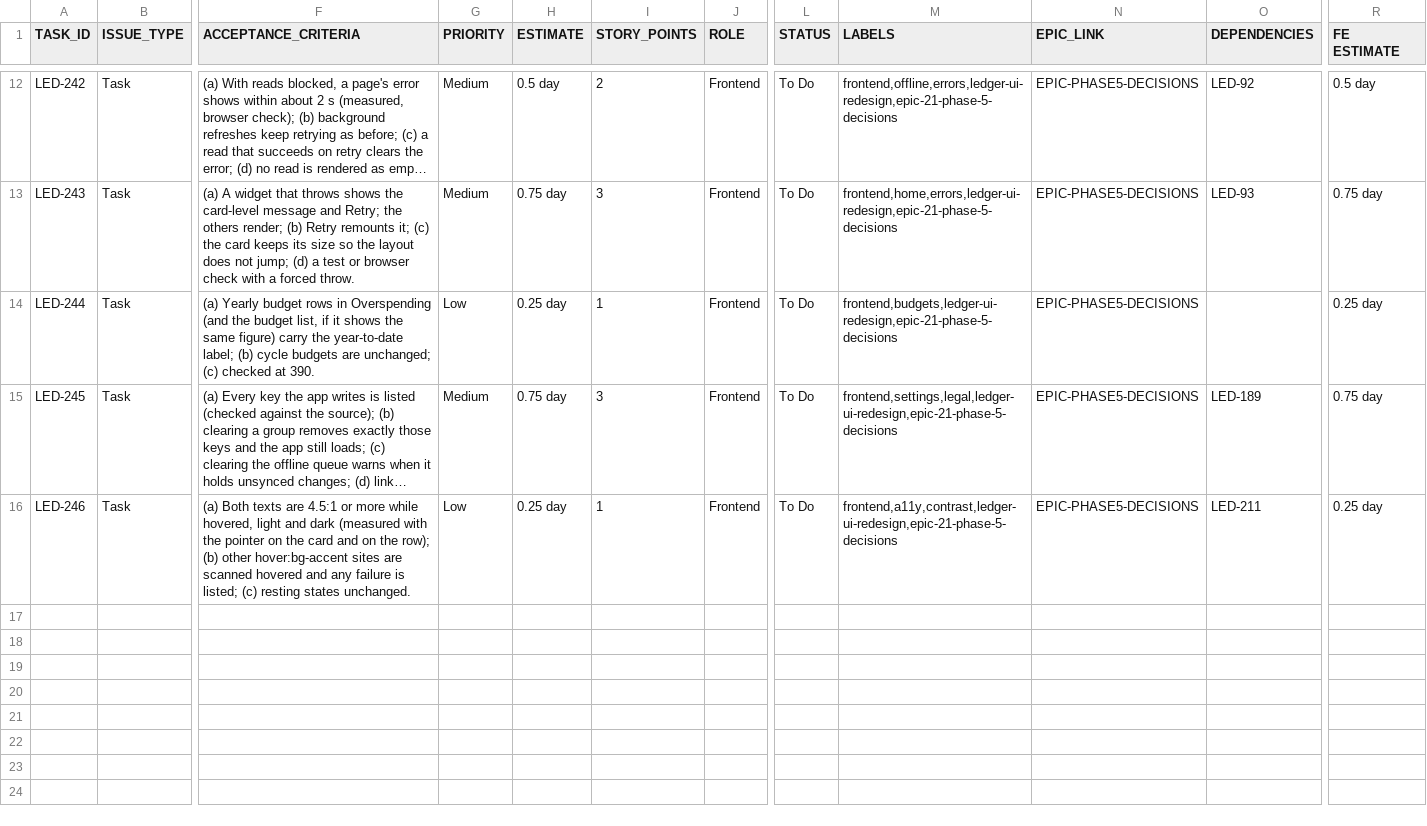
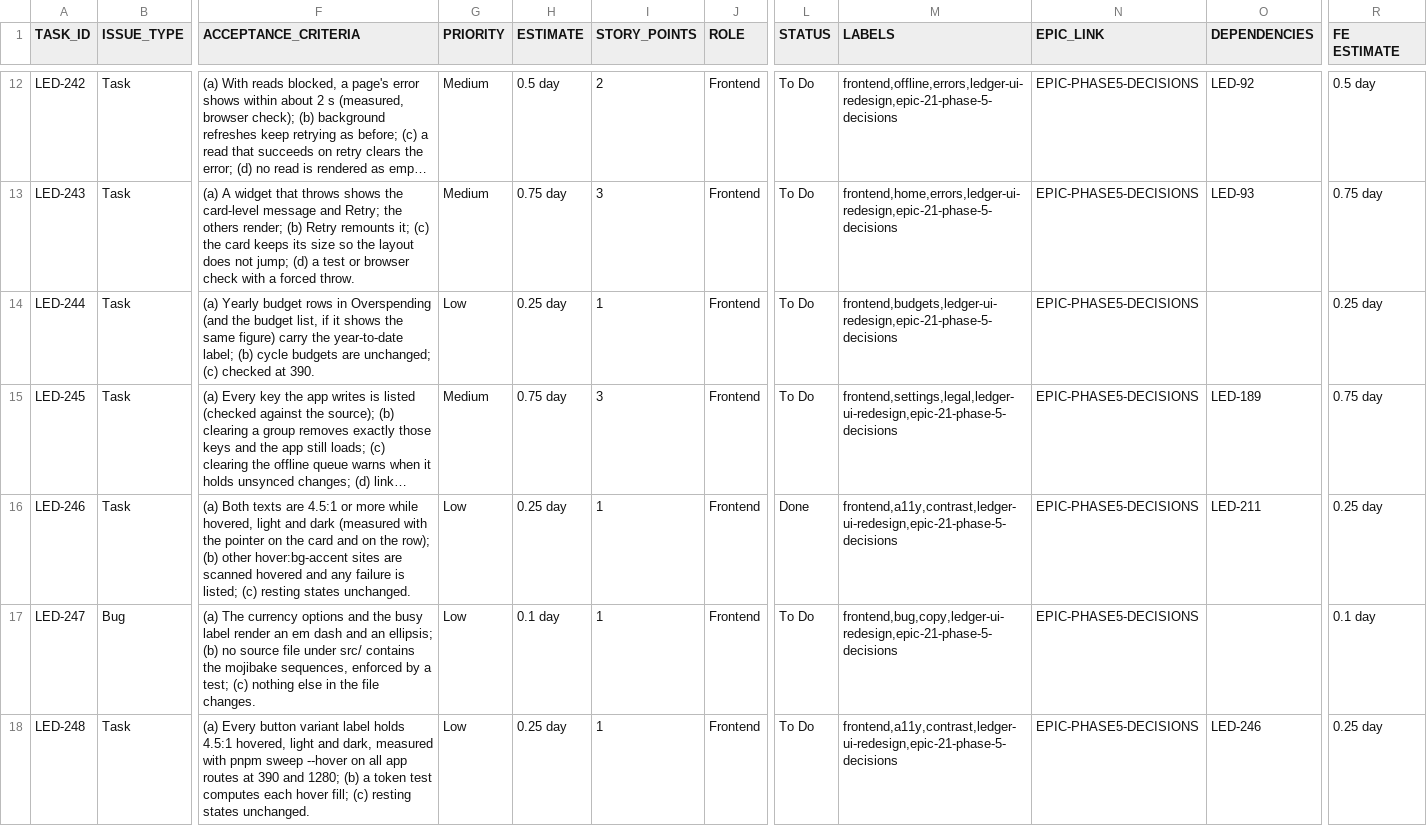
Before and after one commit to sensennysen/ledger-personal-finance, a CSV file: docs/dev-tasks/ledger-ui-redesign/epic-21-phase-5-decisions-tasks.csv, drawn as a sheet; only a part is shown, gaps mark what is left out; long unchanged cells end in …; rows hold the shown columns only; the diff names each change by its address in the sheet, - before the commit and + after, or states it on an @@ line.

```diff
--- a/docs/dev-tasks/ledger-ui-redesign/epic-21-phase-5-decisions-tasks.csv
+++ b/docs/dev-tasks/ledger-ui-redesign/epic-21-phase-5-decisions-tasks.csv
-L16 (STATUS): To Do
+L16 (STATUS): Done
+row 17: LED-247 | Bug | (a) The currency options and the busy label render an em dash and an ellipsis; (b) no source file under src/ contains the mojibake sequences, enforced by a test; (c) nothing else in the file changes. | Low | 0.1 day | 1 | Frontend | To Do | frontend,bug,copy,ledger-ui-redesign,epic-21-phase-5-decisions | EPIC-PHASE5-DECISIONS |  | 0.1 day
+row 18: LED-248 | Task | (a) Every button variant label holds 4.5:1 hovered, light and dark, measured with pnpm sweep --hover on all app routes at 390 and 1280; (b) a token test computes each hover fill; (c) resting states unchanged. | Low | 0.25 day | 1 | Frontend | To Do | frontend,a11y,contrast,ledger-ui-redesign,epic-21-phase-5-decisions | EPIC-PHASE5-DECISIONS | LED-246 | 0.25 day
```
Also changed, not shown: 9 other files.
